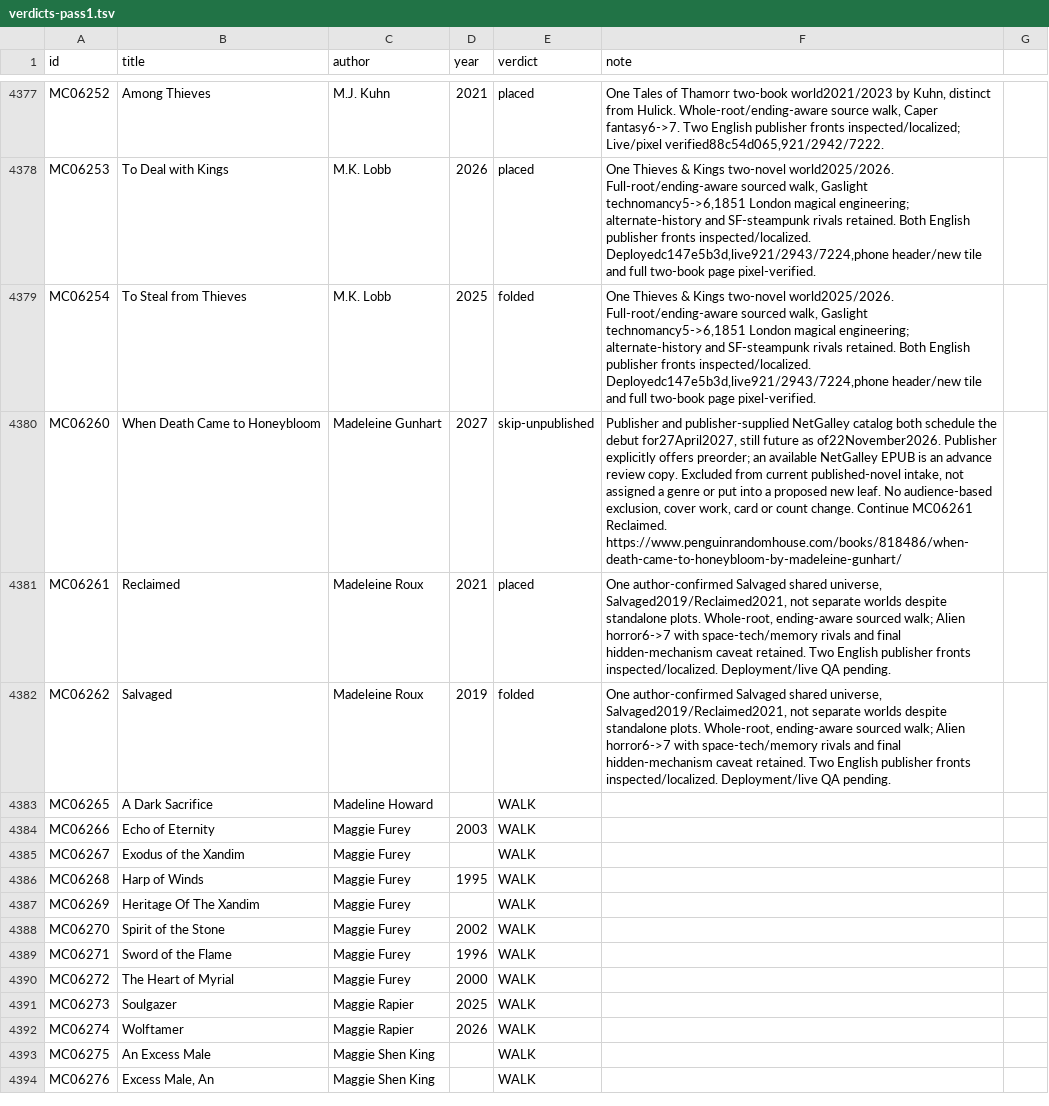
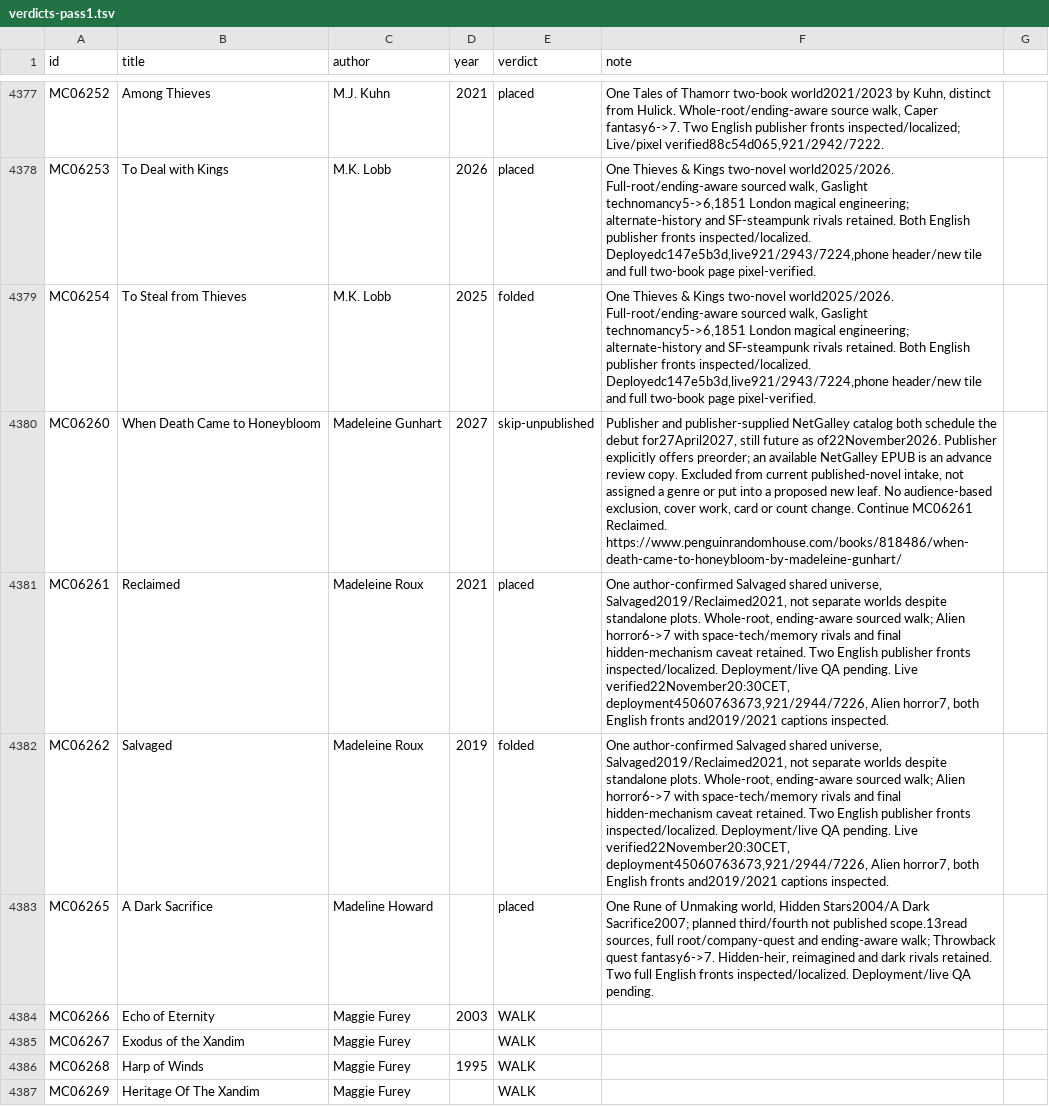
Before and after one commit to GuSoder/sff-taxonomy-browser, a TSV file: taxonomy-shadow/2026-10-ten-k-walk-v5/sweep/verdicts-pass1.tsv, drawn as a sheet; only a part is shown, gaps mark what is left out; the shorter side is filled out with more unchanged rows.

Commit message:
Place Rune of Unmaking in Throwback quest fantasy; close Roux live QA

```diff
--- a/taxonomy-shadow/2026-10-ten-k-walk-v5/sweep/verdicts-pass1.tsv
+++ b/taxonomy-shadow/2026-10-ten-k-walk-v5/sweep/verdicts-pass1.tsv
@@ -4380,5 +4380,5 @@ MC06254	To Steal from Thieves	M.K. Lobb	2025	folded	One Thieves & Kings two-nove
 MC06260	When Death Came to Honeybloom	Madeleine Gunhart	2027	skip-unpublished	Publisher and publisher-supplied NetGalley catalog both schedule the debut for27April2027, still future as of22November2026. Publisher explicitly offers preorder; an available NetGalley EPUB is an advance review copy. Excluded from current published-novel intake, not assigned a genre or put into a proposed new leaf. No audience-based exclusion, cover work, card or count change. Continue MC06261 Reclaimed. https://www.penguinrandomhouse.com/books/818486/when-death-came-to-honeybloom-by-madeleine-gunhart/
-MC06261	Reclaimed	Madeleine Roux	2021	placed	One author-confirmed Salvaged shared universe, Salvaged2019/Reclaimed2021, not separate worlds despite standalone plots. Whole-root, ending-aware sourced walk; Alien horror6->7 with space-tech/memory rivals and final hidden-mechanism caveat retained. Two English publisher fronts inspected/localized. Deployment/live QA pending.
-MC06262	Salvaged	Madeleine Roux	2019	folded	One author-confirmed Salvaged shared universe, Salvaged2019/Reclaimed2021, not separate worlds despite standalone plots. Whole-root, ending-aware sourced walk; Alien horror6->7 with space-tech/memory rivals and final hidden-mechanism caveat retained. Two English publisher fronts inspected/localized. Deployment/live QA pending.
-MC06265	A Dark Sacrifice	Madeline Howard		WALK	
+MC06261	Reclaimed	Madeleine Roux	2021	placed	One author-confirmed Salvaged shared universe, Salvaged2019/Reclaimed2021, not separate worlds despite standalone plots. Whole-root, ending-aware sourced walk; Alien horror6->7 with space-tech/memory rivals and final hidden-mechanism caveat retained. Two English publisher fronts inspected/localized. Deployment/live QA pending. Live verified22November20:30CET, deployment45060763673,921/2944/7226, Alien horror7, both English fronts and2019/2021 captions inspected.
+MC06262	Salvaged	Madeleine Roux	2019	folded	One author-confirmed Salvaged shared universe, Salvaged2019/Reclaimed2021, not separate worlds despite standalone plots. Whole-root, ending-aware sourced walk; Alien horror6->7 with space-tech/memory rivals and final hidden-mechanism caveat retained. Two English publisher fronts inspected/localized. Deployment/live QA pending. Live verified22November20:30CET, deployment45060763673,921/2944/7226, Alien horror7, both English fronts and2019/2021 captions inspected.
+MC06265	A Dark Sacrifice	Madeline Howard		placed	One Rune of Unmaking world, Hidden Stars2004/A Dark Sacrifice2007; planned third/fourth not published scope.13read sources, full root/company-quest and ending-aware walk; Throwback quest fantasy6->7. Hidden-heir, reimagined and dark rivals retained. Two full English fronts inspected/localized. Deployment/live QA pending.
 MC06266	Echo of Eternity	Maggie Furey	2003	WALK	
```
Also changed, not shown: 8 other files.
